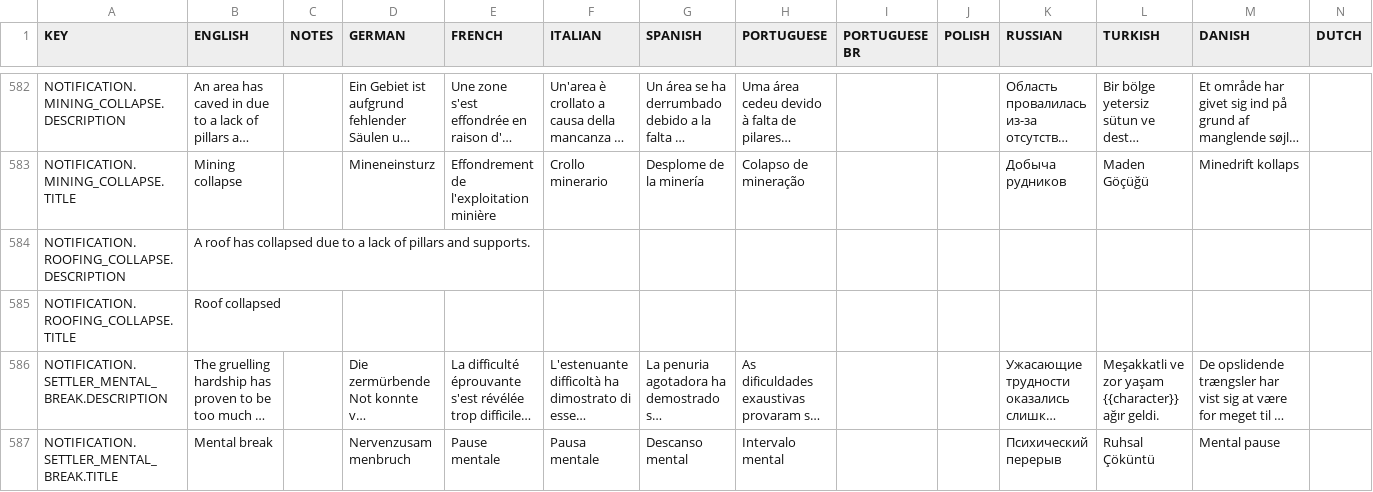
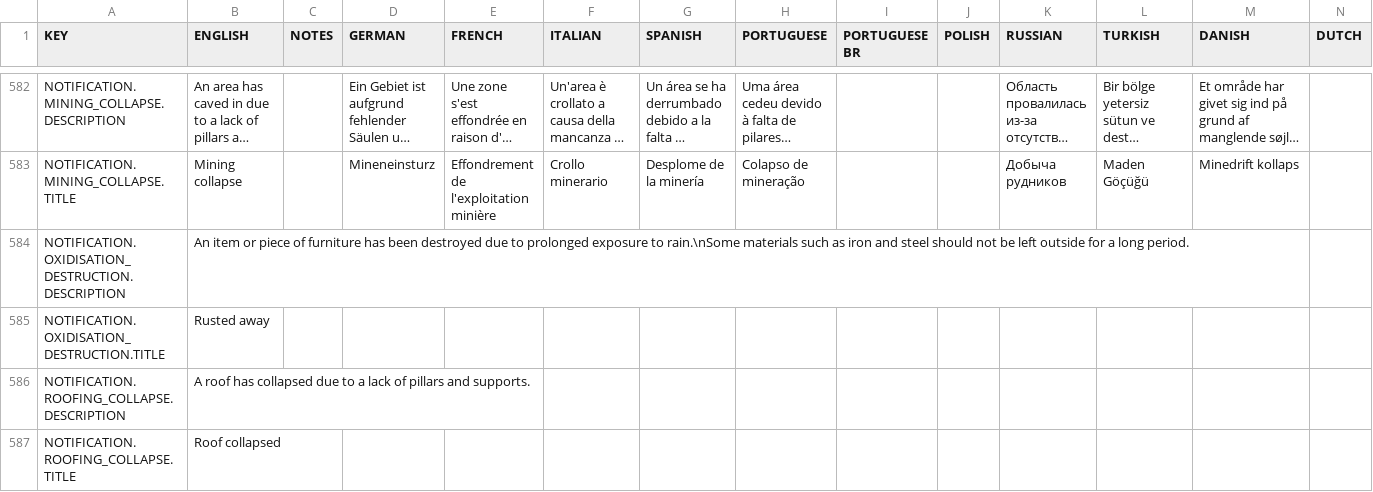
Before and after one commit to rossturner/king-under-the-mountain, a CSV file: core/assets/translations/collated.csv, drawn as a sheet; only a part is shown, gaps mark what is left out; the shorter side is filled out with more unchanged rows; long unchanged cells end in …; rows hold the shown columns only; the diff names each change by its address in the sheet, - before the commit and + after, or states it on an @@ line.

Commit message:
#304 Notification of destruction by oxidisation

```diff
--- a/core/assets/translations/collated.csv
+++ b/core/assets/translations/collated.csv
+row 584: NOTIFICATION.OXIDISATION_DESTRUCTION.DESCRIPTION | An item or piece of furniture has been destroyed due to prolonged exposure to rain.\nSome materials such as iron and steel should not be left outside for a long period.
+row 585: NOTIFICATION.OXIDISATION_DESTRUCTION.TITLE | Rusted away
```
Also changed, not shown: core/mods/base/translations/translations.csv, 11 other files.
